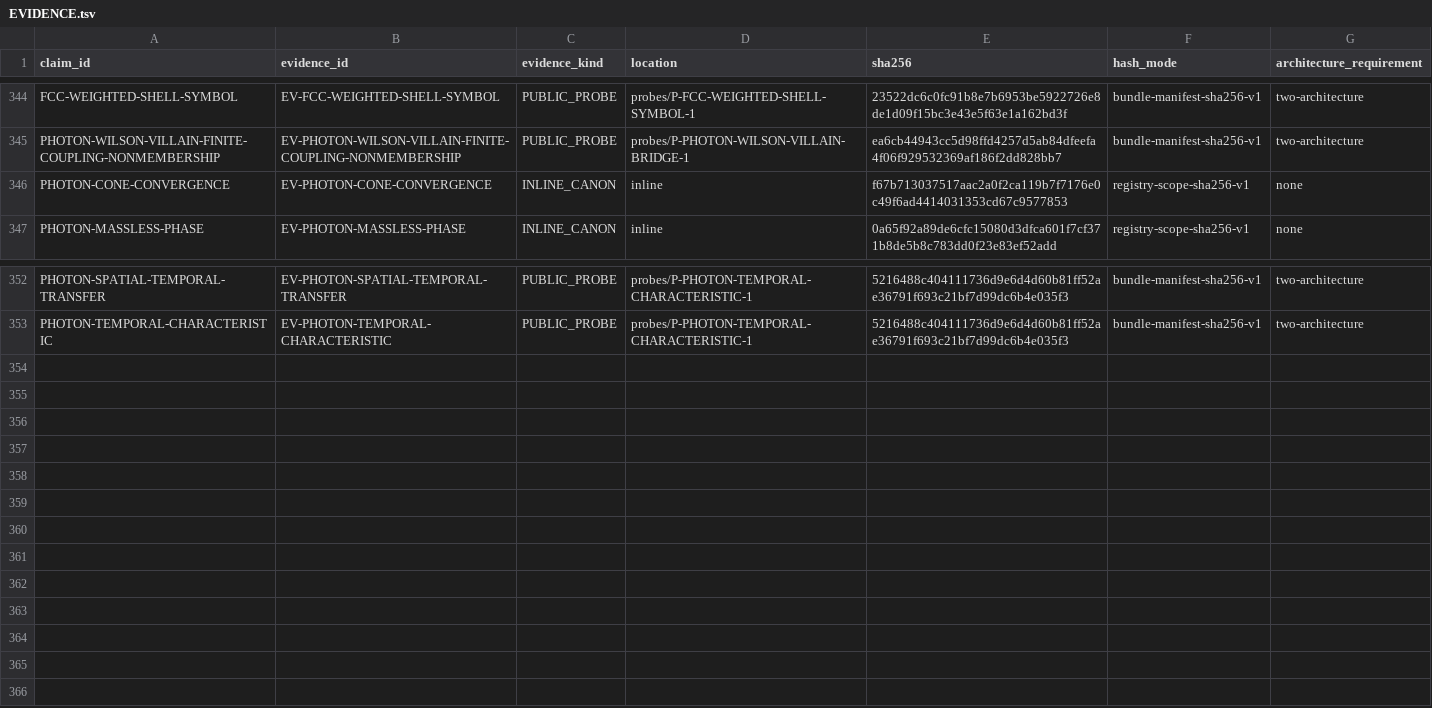
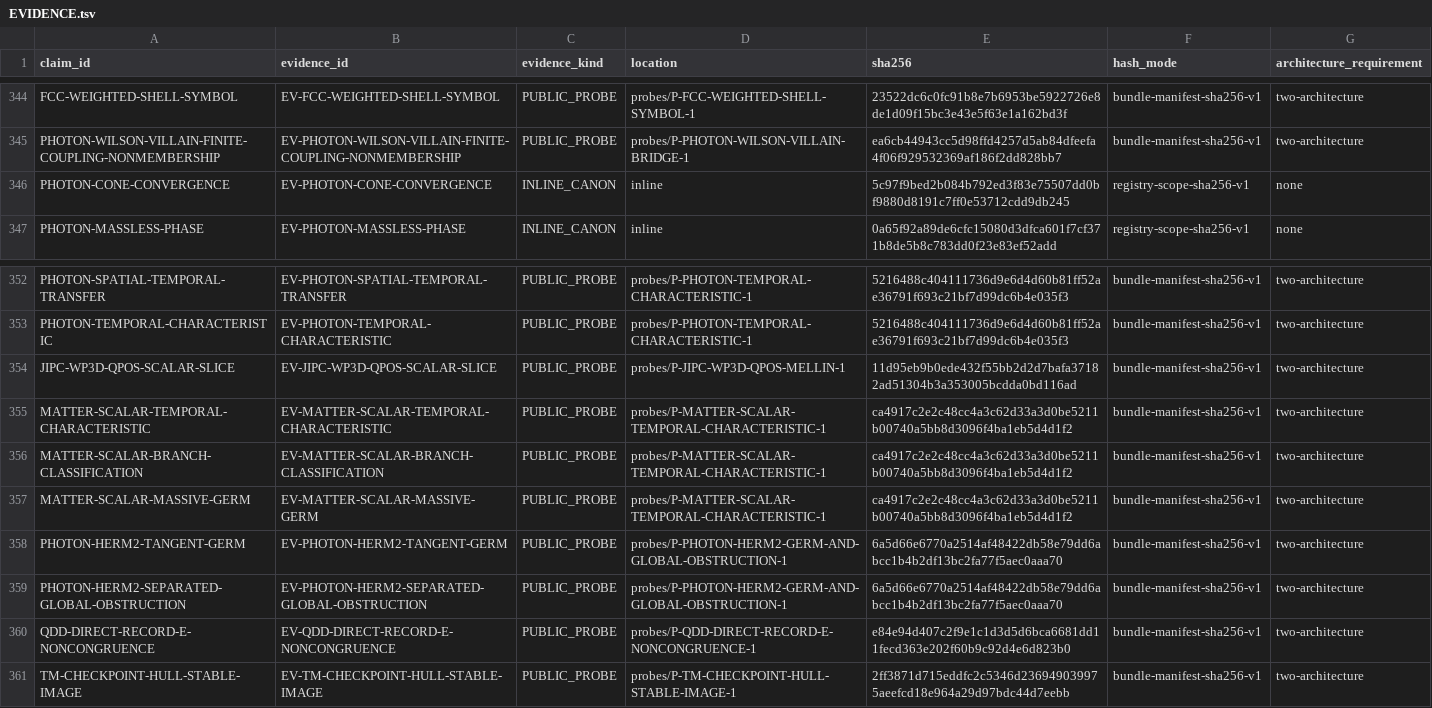
Before and after one commit to mathorn1973/twist-j, a TSV file: canon/EVIDENCE.tsv, drawn as a sheet; only a part is shown, gaps mark what is left out.

Commit message:
canon: fold proof-first closures into Public Canon v75
Register eight theorem rows from five completed two-architecture public probe bundles: the positive-rational JIPC scalar slice, three scalar-matter results, two Photon Herm2 results, the QDD direct-record noncongruence, and the TM checkpoint stable image.

Close the Herm2 tangent germ only as mathematics and replace the old cone-identification gate with the fully typed GATE-L4-L5-PHOTON-GLOBAL-CARRIER. PHOTON-CONE-CONVERGENCE remains O, ROOT, STOP and FORMAL; no physical photon, matter, apparatus or SI reading is promoted.

Counts move 352 to 360 claims, T 225 to 233, dependencies 648 to 662, and two-architecture evidence 265 to 273. The status-separation reproduction gains check 67. Integrity-stopped #783 and stale-base #696 remain excluded.

```diff
--- a/canon/EVIDENCE.tsv
+++ b/canon/EVIDENCE.tsv
@@ -345,3 +345,3 @@ FCC-WEIGHTED-SHELL-SYMBOL	EV-FCC-WEIGHTED-SHELL-SYMBOL	PUBLIC_PROBE	probes/P-FCC
 PHOTON-WILSON-VILLAIN-FINITE-COUPLING-NONMEMBERSHIP	EV-PHOTON-WILSON-VILLAIN-FINITE-COUPLING-NONMEMBERSHIP	PUBLIC_PROBE	probes/P-PHOTON-WILSON-VILLAIN-BRIDGE-1	ea6cb44943cc5d98ffd4257d5ab84dfeefa4f06f929532369af186f2dd828bb7	bundle-manifest-sha256-v1	two-architecture
-PHOTON-CONE-CONVERGENCE	EV-PHOTON-CONE-CONVERGENCE	INLINE_CANON	inline	f67b713037517aac2a0f2ca119b7f7176e0c49f6ad4414031353cd67c9577853	registry-scope-sha256-v1	none
+PHOTON-CONE-CONVERGENCE	EV-PHOTON-CONE-CONVERGENCE	INLINE_CANON	inline	5c97f9bed2b084b792ed3f83e75507dd0bf9880d8191c7ff0e53712cdd9db245	registry-scope-sha256-v1	none
 PHOTON-MASSLESS-PHASE	EV-PHOTON-MASSLESS-PHASE	INLINE_CANON	inline	0a65f92a89de6cfc15080d3dfca601f7cf371b8de5b8c783dd0f23e83ef52add	registry-scope-sha256-v1	none
@@ -353 +353,9 @@ PHOTON-SPATIAL-TEMPORAL-TRANSFER	EV-PHOTON-SPATIAL-TEMPORAL-TRANSFER	PUBLIC_PROB
 PHOTON-TEMPORAL-CHARACTERISTIC	EV-PHOTON-TEMPORAL-CHARACTERISTIC	PUBLIC_PROBE	probes/P-PHOTON-TEMPORAL-CHARACTERISTIC-1	5216488c404111736d9e6d4d60b81ff52ae36791f693c21bf7d99dc6b4e035f3	bundle-manifest-sha256-v1	two-architecture
+JIPC-WP3D-QPOS-SCALAR-SLICE	EV-JIPC-WP3D-QPOS-SCALAR-SLICE	PUBLIC_PROBE	probes/P-JIPC-WP3D-QPOS-MELLIN-1	11d95eb9b0ede432f55bb2d2d7bafa37182ad51304b3a353005bcdda0bd116ad	bundle-manifest-sha256-v1	two-architecture
+MATTER-SCALAR-TEMPORAL-CHARACTERISTIC	EV-MATTER-SCALAR-TEMPORAL-CHARACTERISTIC	PUBLIC_PROBE	probes/P-MATTER-SCALAR-TEMPORAL-CHARACTERISTIC-1	ca4917c2e2c48cc4a3c62d33a3d0be5211b00740a5bb8d3096f4ba1eb5d4d1f2	bundle-manifest-sha256-v1	two-architecture
+MATTER-SCALAR-BRANCH-CLASSIFICATION	EV-MATTER-SCALAR-BRANCH-CLASSIFICATION	PUBLIC_PROBE	probes/P-MATTER-SCALAR-TEMPORAL-CHARACTERISTIC-1	ca4917c2e2c48cc4a3c62d33a3d0be5211b00740a5bb8d3096f4ba1eb5d4d1f2	bundle-manifest-sha256-v1	two-architecture
+MATTER-SCALAR-MASSIVE-GERM	EV-MATTER-SCALAR-MASSIVE-GERM	PUBLIC_PROBE	probes/P-MATTER-SCALAR-TEMPORAL-CHARACTERISTIC-1	ca4917c2e2c48cc4a3c62d33a3d0be5211b00740a5bb8d3096f4ba1eb5d4d1f2	bundle-manifest-sha256-v1	two-architecture
+PHOTON-HERM2-TANGENT-GERM	EV-PHOTON-HERM2-TANGENT-GERM	PUBLIC_PROBE	probes/P-PHOTON-HERM2-GERM-AND-GLOBAL-OBSTRUCTION-1	6a5d66e6770a2514af48422db58e79dd6abcc1b4b2df13bc2fa77f5aec0aaa70	bundle-manifest-sha256-v1	two-architecture
+PHOTON-HERM2-SEPARATED-GLOBAL-OBSTRUCTION	EV-PHOTON-HERM2-SEPARATED-GLOBAL-OBSTRUCTION	PUBLIC_PROBE	probes/P-PHOTON-HERM2-GERM-AND-GLOBAL-OBSTRUCTION-1	6a5d66e6770a2514af48422db58e79dd6abcc1b4b2df13bc2fa77f5aec0aaa70	bundle-manifest-sha256-v1	two-architecture
+QDD-DIRECT-RECORD-E-NONCONGRUENCE	EV-QDD-DIRECT-RECORD-E-NONCONGRUENCE	PUBLIC_PROBE	probes/P-QDD-DIRECT-RECORD-E-NONCONGRUENCE-1	e84e94d407c2f9e1c1d3d5d6bca6681dd11fecd363e202f60b9c92d4e6d823b0	bundle-manifest-sha256-v1	two-architecture
+TM-CHECKPOINT-HULL-STABLE-IMAGE	EV-TM-CHECKPOINT-HULL-STABLE-IMAGE	PUBLIC_PROBE	probes/P-TM-CHECKPOINT-HULL-STABLE-IMAGE-1	2ff3871d715eddfc2c5346d236949039975aeefcd18e964a29d97bdc44d7eebb	bundle-manifest-sha256-v1	two-architecture
```
Also changed, not shown: canon/DEPENDENCIES.tsv, canon/GATES.tsv, 13 other files.
